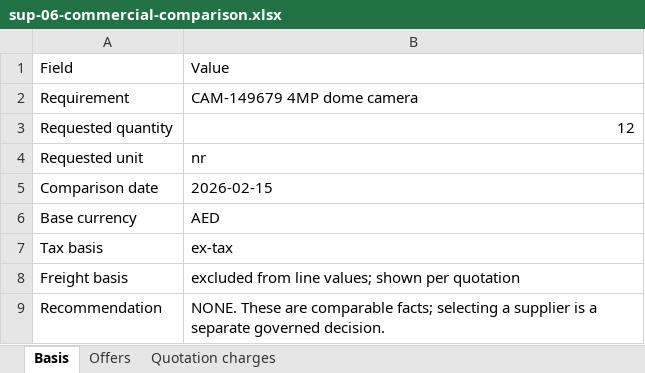
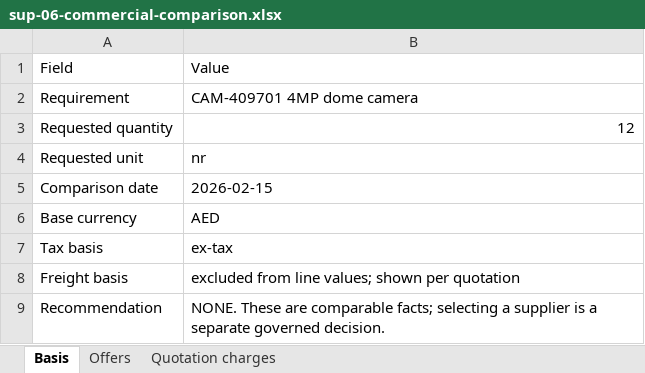
Before and after one commit to ramamosbah-netizen/Aura-os, an Excel workbook: output/xlsx/sup-06-commercial-comparison.xlsx, sheet Basis, drawn as a sheet; values as stored, in another font and other column widths than the file's, no borders; the diff names each change by its address in the sheet, - before the commit and + after, or states it on an @@ line.

```diff
--- a/output/xlsx/sup-06-commercial-comparison.xlsx (sheet Basis)
+++ b/output/xlsx/sup-06-commercial-comparison.xlsx (sheet Basis)
-B2: CAM-149679 4MP dome camera
+B2: CAM-409701 4MP dome camera
```
Also changed, not shown: sheet Quotation charges, sheet Offers, 6 other files.
